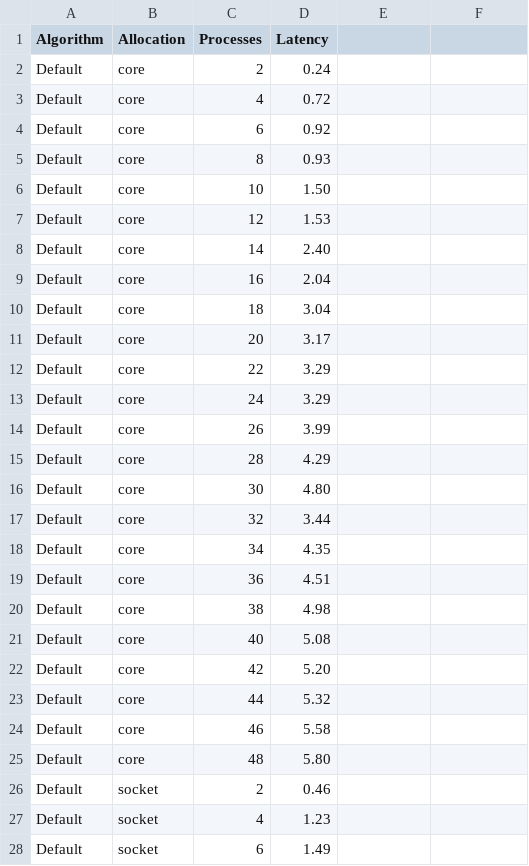
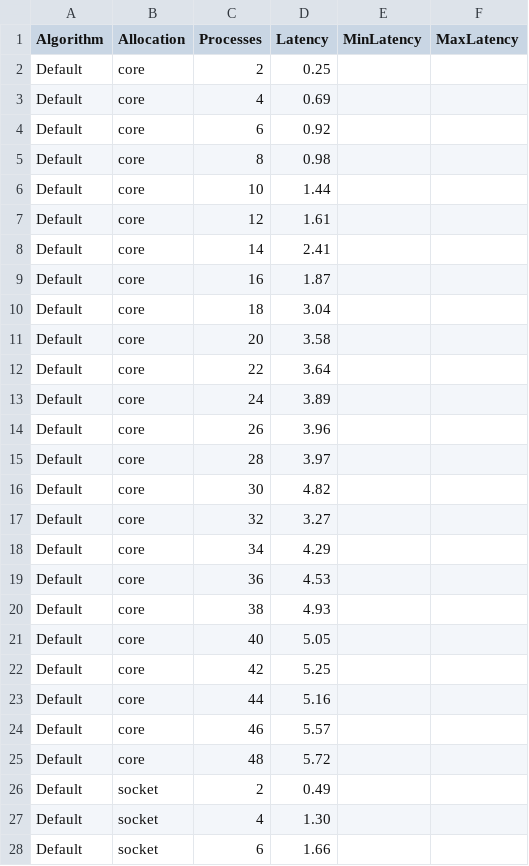
Before and after one commit to mzampar/High_Performance_Computing_2023, a CSV file: Excercise_1/barrier/results/barrier_default.csv, drawn as a sheet; only a part is shown; the diff covers the shown part only.

Commit message:
barrier

```diff
--- a/Excercise_1/barrier/results/barrier_default.csv
+++ b/Excercise_1/barrier/results/barrier_default.csv
@@ -1,28 +1,28 @@
-Algorithm,Allocation,Processes,Latency
-Default,core,2,0.24
-Default,core,4,0.72
+Algorithm,Allocation,Processes,Latency, MinLatency, MaxLatency
+Default,core,2,0.25
+Default,core,4,0.69
 Default,core,6,0.92
-Default,core,8,0.93
-Default,core,10,1.50
-Default,core,12,1.53
-Default,core,14,2.40
-Default,core,16,2.04
+Default,core,8,0.98
+Default,core,10,1.44
+Default,core,12,1.61
+Default,core,14,2.41
+Default,core,16,1.87
 Default,core,18,3.04
-Default,core,20,3.17
-Default,core,22,3.29
-Default,core,24,3.29
-Default,core,26,3.99
-Default,core,28,4.29
-Default,core,30,4.80
-Default,core,32,3.44
-Default,core,34,4.35
-Default,core,36,4.51
-Default,core,38,4.98
-Default,core,40,5.08
-Default,core,42,5.20
-Default,core,44,5.32
-Default,core,46,5.58
-Default,core,48,5.80
-Default,socket,2,0.46
-Default,socket,4,1.23
-Default,socket,6,1.49
+Default,core,20,3.58
+Default,core,22,3.64
+Default,core,24,3.89
+Default,core,26,3.96
+Default,core,28,3.97
+Default,core,30,4.82
+Default,core,32,3.27
+Default,core,34,4.29
+Default,core,36,4.53
+Default,core,38,4.93
+Default,core,40,5.05
+Default,core,42,5.25
+Default,core,44,5.16
+Default,core,46,5.57
+Default,core,48,5.72
+Default,socket,2,0.49
+Default,socket,4,1.30
+Default,socket,6,1.66
```
Also changed, not shown: 45 edited cells elsewhere in this file, Excercise_1/barrier/results/barrier_bruck.csv, Excercise_1/barrier/results/barrier_linear.csv, 13 other files.
